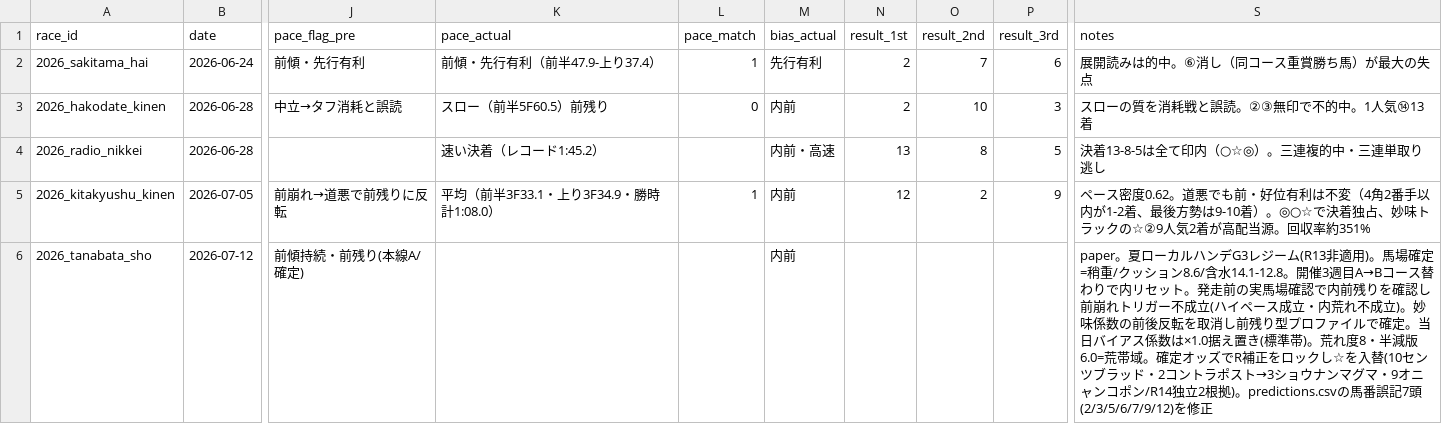
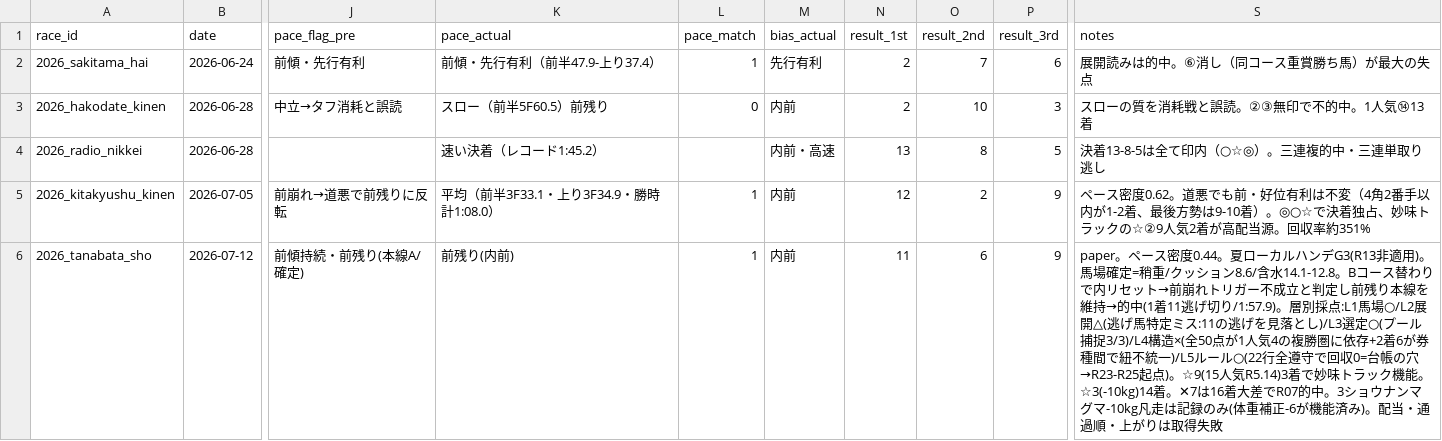
Before and after one commit to Atoyr/keiba, a CSV file: log/races.csv, drawn as a sheet; only a part is shown, gaps mark what is left out; the diff names each change by its address in the sheet, - before the commit and + after, or states it on an @@ line.

```diff
--- a/log/races.csv
+++ b/log/races.csv
-K6 (pace_actual): (empty)
+K6 (pace_actual): 前残り(内前)
-L6 (pace_match): (empty)
+L6 (pace_match): 1
-N6 (result_1st): (empty)
+N6 (result_1st): 11
-O6 (result_2nd): (empty)
+O6 (result_2nd): 6
-P6 (result_3rd): (empty)
+P6 (result_3rd): 9
-S6 (notes): paper。夏ローカルハンデG3レジーム(R13非適用)。馬場確定=稍重/クッション8.6/含水14.1-12.8。開催3週目A→Bコース替わりで内リセット。発走前の実馬場確認で内前残りを確認し前崩れトリガー不成立(ハイペース成立・内荒れ不成立)。妙味係数の前後反転を取消し前残り型プロファイルで確定。当日バイアス係数は×1.0据え置き(標準帯)。荒れ度8・半減版6.0=荒帯域。確定オッズでR補正をロックし☆を入替(10センツブラッド・2コントラポスト→3ショウナンマグマ・9オニャンコポン/R14独立2根拠)。predictions.csvの馬番誤記7頭(2/3/5/6/7/9/12)を修正
+S6 (notes): paper。ペース密度0.44。夏ローカルハンデG3(R13非適用)。馬場確定=稍重/クッション8.6/含水14.1-12.8。Bコース替わりで内リセット→前崩れトリガー不成立と判定し前残り本線を維持→的中(1着11逃げ切り/1:57.9)。層別採点:L1馬場○/L2展開△(逃げ馬特定ミス:11の逃げを見落とし)/L3選定○(プール捕捉3/3)/L4構造×(全50点が1人気4の複勝圏に依存+2着6が券種間で紐不統一)/L5ルール○(22行全遵守で回収0=台帳の穴→R23-R25起点)。☆9(15人気R5.14)3着で妙味トラック機能。☆3(-10kg)14着。✕7は16着大差でR07的中。3ショウナンマグマ-10kg凡走は記録のみ(体重補正-6が機能済み)。配当・通過順・上がりは取得失敗
```
Also changed, not shown: log/predictions.csv, log/rule_fires.csv, 6 other files.
